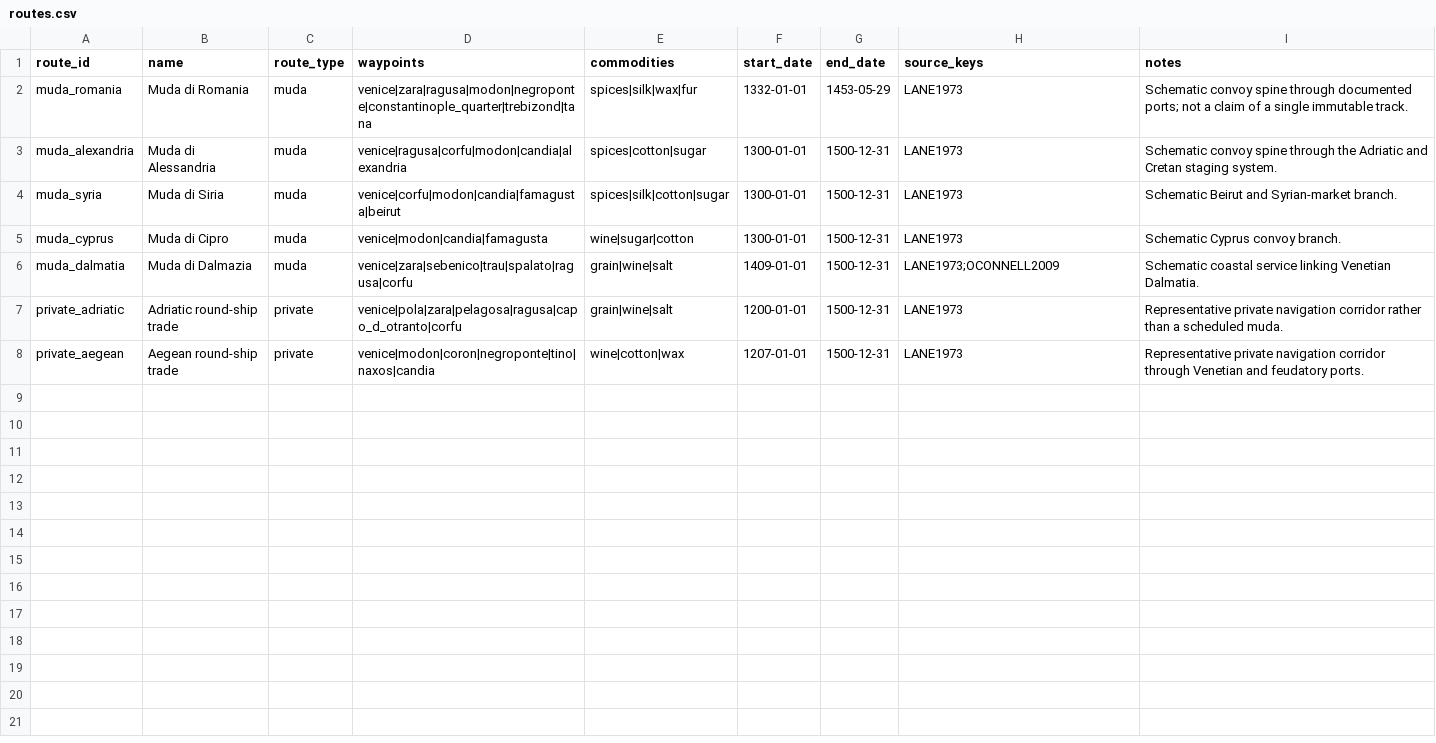
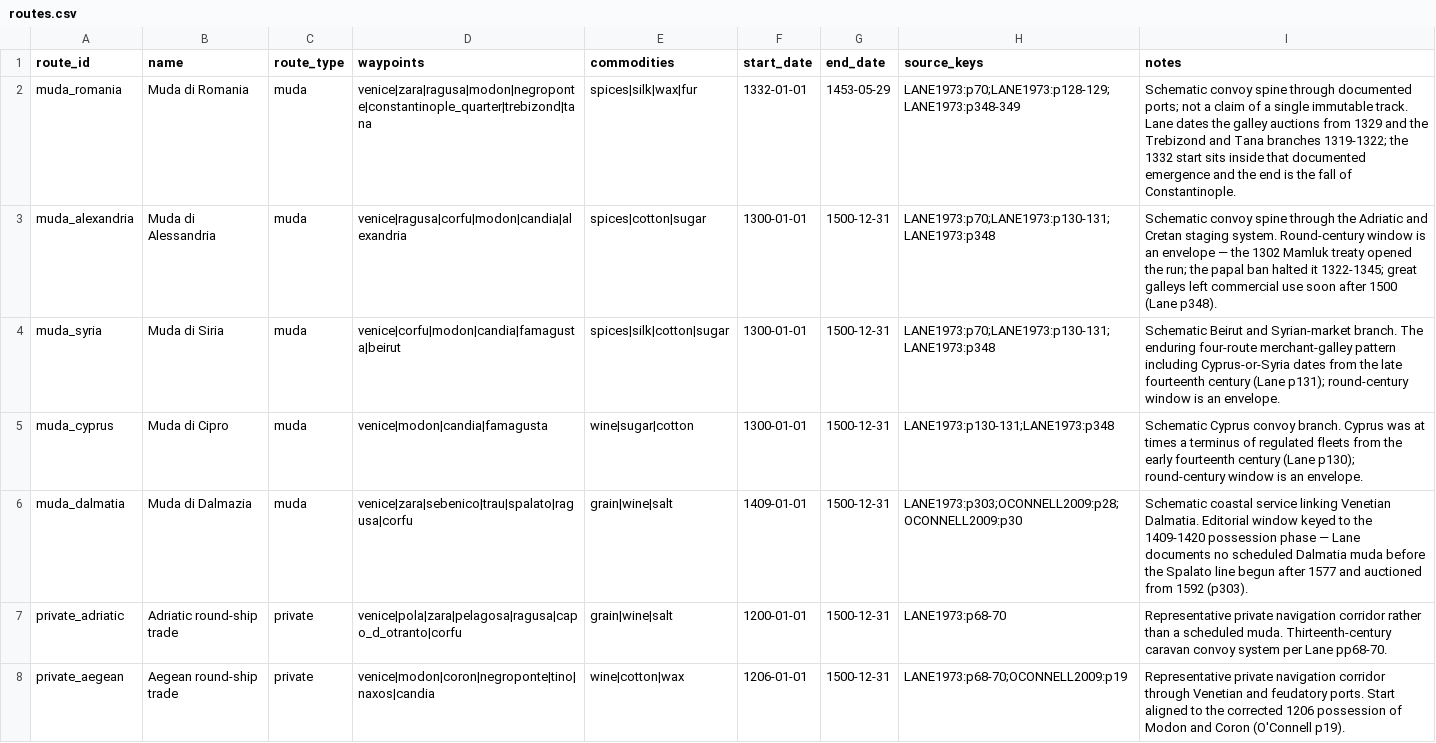
Before and after one commit to vladsimion/terra-chartarum, a CSV file: data/vmn/routes.csv, drawn as a sheet.

```diff
--- a/data/vmn/routes.csv
+++ b/data/vmn/routes.csv
@@ -1,8 +1,8 @@
 route_id,name,route_type,waypoints,commodities,start_date,end_date,source_keys,notes
-muda_romania,Muda di Romania,muda,venice|zara|ragusa|modon|negroponte|constantinople_quarter|trebizond|tana,spices|silk|wax|fur,1332-01-01,1453-05-29,LANE1973,Schematic convoy spine through documented ports; not a claim of a single immutable track.
-muda_alexandria,Muda di Alessandria,muda,venice|ragusa|corfu|modon|candia|alexandria,spices|cotton|sugar,1300-01-01,1500-12-31,LANE1973,Schematic convoy spine through the Adriatic and Cretan staging system.
-muda_syria,Muda di Siria,muda,venice|corfu|modon|candia|famagusta|beirut,spices|silk|cotton|sugar,1300-01-01,1500-12-31,LANE1973,Schematic Beirut and Syrian-market branch.
-muda_cyprus,Muda di Cipro,muda,venice|modon|candia|famagusta,wine|sugar|cotton,1300-01-01,1500-12-31,LANE1973,Schematic Cyprus convoy branch.
-muda_dalmatia,Muda di Dalmazia,muda,venice|zara|sebenico|trau|spalato|ragusa|corfu,grain|wine|salt,1409-01-01,1500-12-31,LANE1973;OCONNELL2009,Schematic coastal service linking Venetian Dalmatia.
-private_adriatic,Adriatic round-ship trade,private,venice|pola|zara|pelagosa|ragusa|capo_d_otranto|corfu,grain|wine|salt,1200-01-01,1500-12-31,LANE1973,Representative private navigation corridor rather than a scheduled muda.
-private_aegean,Aegean round-ship trade,private,venice|modon|coron|negroponte|tino|naxos|candia,wine|cotton|wax,1207-01-01,1500-12-31,LANE1973,Representative private navigation corridor through Venetian and feudatory ports.
+muda_romania,Muda di Romania,muda,venice|zara|ragusa|modon|negroponte|constantinople_quarter|trebizond|tana,spices|silk|wax|fur,1332-01-01,1453-05-29,LANE1973:p70;LANE1973:p128-129;LANE1973:p348-349,Schematic convoy spine through documented ports; not a claim of a single immutable track. Lane dates the galley auctions from 1329 and the Trebizond and Tana branches 1319-1322; the 1332 start sits inside that documented emergence and the end is the fall of Constantinople.
+muda_alexandria,Muda di Alessandria,muda,venice|ragusa|corfu|modon|candia|alexandria,spices|cotton|sugar,1300-01-01,1500-12-31,LANE1973:p70;LANE1973:p130-131;LANE1973:p348,Schematic convoy spine through the Adriatic and Cretan staging system. Round-century window is an envelope — the 1302 Mamluk treaty opened the run; the papal ban halted it 1322-1345; great galleys left commercial use soon after 1500 (Lane p348).
+muda_syria,Muda di Siria,muda,venice|corfu|modon|candia|famagusta|beirut,spices|silk|cotton|sugar,1300-01-01,1500-12-31,LANE1973:p70;LANE1973:p130-131;LANE1973:p348,Schematic Beirut and Syrian-market branch. The enduring four-route merchant-galley pattern including Cyprus-or-Syria dates from the late fourteenth century (Lane p131); round-century window is an envelope.
+muda_cyprus,Muda di Cipro,muda,venice|modon|candia|famagusta,wine|sugar|cotton,1300-01-01,1500-12-31,LANE1973:p130-131;LANE1973:p348,Schematic Cyprus convoy branch. Cyprus was at times a terminus of regulated fleets from the early fourteenth century (Lane p130); round-century window is an envelope.
+muda_dalmatia,Muda di Dalmazia,muda,venice|zara|sebenico|trau|spalato|ragusa|corfu,grain|wine|salt,1409-01-01,1500-12-31,LANE1973:p303;OCONNELL2009:p28;OCONNELL2009:p30,Schematic coastal service linking Venetian Dalmatia. Editorial window keyed to the 1409-1420 possession phase — Lane documents no scheduled Dalmatia muda before the Spalato line begun after 1577 and auctioned from 1592 (p303).
+private_adriatic,Adriatic round-ship trade,private,venice|pola|zara|pelagosa|ragusa|capo_d_otranto|corfu,grain|wine|salt,1200-01-01,1500-12-31,LANE1973:p68-70,Representative private navigation corridor rather than a scheduled muda. Thirteenth-century caravan convoy system per Lane pp68-70.
+private_aegean,Aegean round-ship trade,private,venice|modon|coron|negroponte|tino|naxos|candia,wine|cotton|wax,1206-01-01,1500-12-31,LANE1973:p68-70;OCONNELL2009:p19,Representative private navigation corridor through Venetian and feudatory ports. Start aligned to the corrected 1206 possession of Modon and Coron (O'Connell p19).
```
Also changed, not shown: data/vmn/events.csv, 12 other files.
